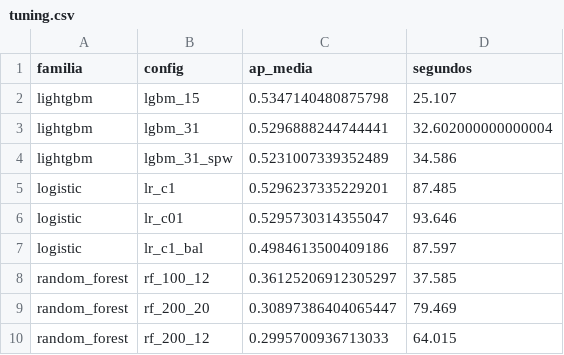
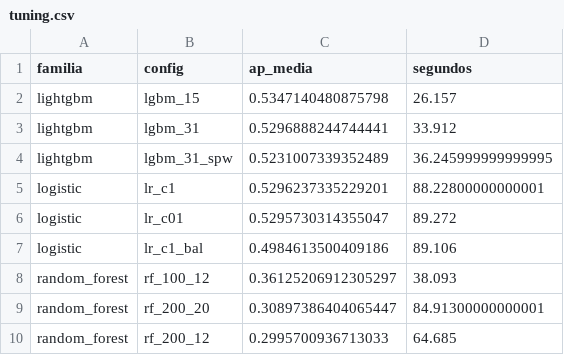
Before and after one commit to PedroMO11/PLANIFICA_PROYECTO01, a CSV file: reports/tables/tuning.csv, drawn as a sheet.

```diff
--- a/reports/tables/tuning.csv
+++ b/reports/tables/tuning.csv
@@ -1,10 +1,10 @@
 familia,config,ap_media,segundos
-lightgbm,lgbm_15,0.5347140480875798,25.107
-lightgbm,lgbm_31,0.5296888244744441,32.602000000000004
-lightgbm,lgbm_31_spw,0.5231007339352489,34.586
-logistic,lr_c1,0.5296237335229201,87.485
-logistic,lr_c01,0.5295730314355047,93.646
-logistic,lr_c1_bal,0.4984613500409186,87.597
-random_forest,rf_100_12,0.36125206912305297,37.585
-random_forest,rf_200_20,0.30897386404065447,79.469
-random_forest,rf_200_12,0.2995700936713033,64.015
+lightgbm,lgbm_15,0.5347140480875798,26.157
+lightgbm,lgbm_31,0.5296888244744441,33.912
+lightgbm,lgbm_31_spw,0.5231007339352489,36.245999999999995
+logistic,lr_c1,0.5296237335229201,88.22800000000001
+logistic,lr_c01,0.5295730314355047,89.272
+logistic,lr_c1_bal,0.4984613500409186,89.106
+random_forest,rf_100_12,0.36125206912305297,38.093
+random_forest,rf_200_20,0.30897386404065447,84.91300000000001
+random_forest,rf_200_12,0.2995700936713033,64.685
```
Also changed, not shown: reports/indice_evidencia.csv, 21 other files.
